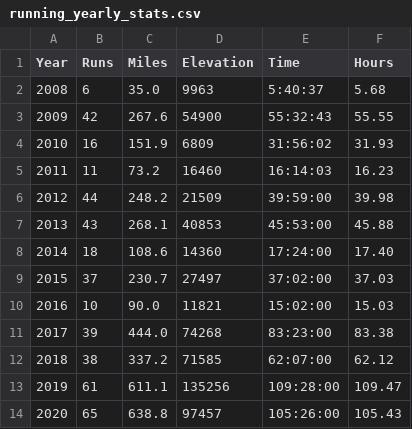
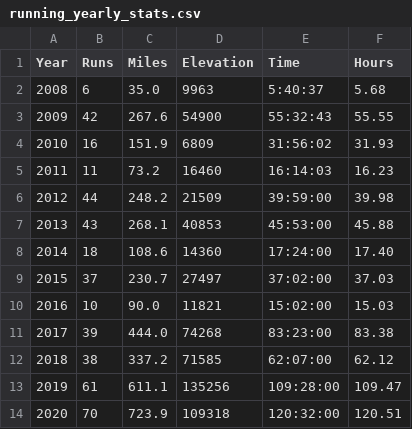
Before and after one commit to clkruse/clkruse.github.io, a CSV file: running_yearly_stats.csv, drawn as a sheet.

Commit message:
update running stats. I should automate this

```diff
--- a/running_yearly_stats.csv
+++ b/running_yearly_stats.csv
@@ -13,2 +13,2 @@ Year,Runs,Miles,Elevation,Time,Hours
 2019,61,611.1,135256,109:28:00,109.47
-2020,65,638.8,97457,105:26:00,105.43
+2020,70,723.9,109318,120:32:00,120.51
```
